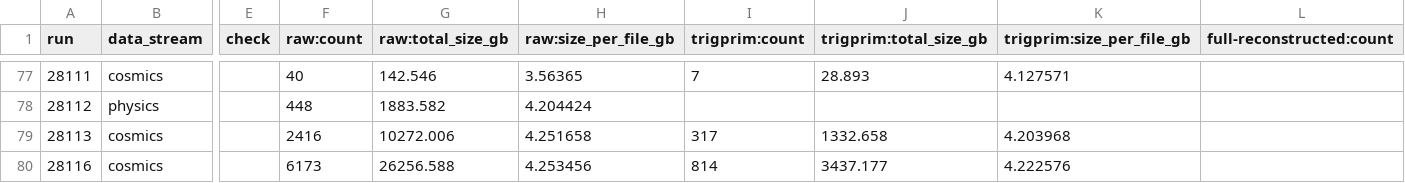
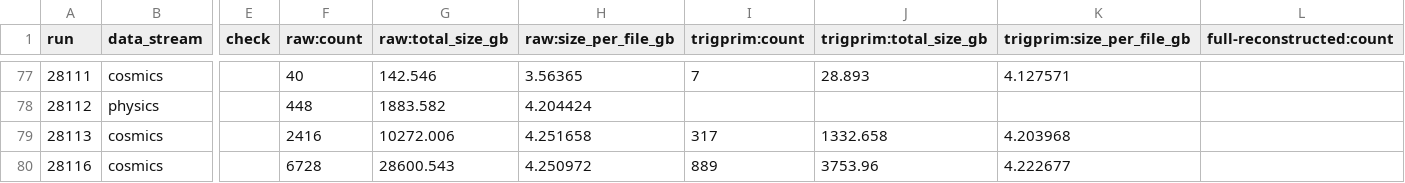
Before and after one commit to DUNE/data-mgmt-ops, a CSV file: utilities/studies/audits/audit-v09_91_02d01-28000-28200.csv, drawn as a sheet; only a part is shown, gaps mark what is left out; the diff names each change by its address in the sheet, - before the commit and + after, or states it on an @@ line.

```diff
--- a/utilities/studies/audits/audit-v09_91_02d01-28000-28200.csv
+++ b/utilities/studies/audits/audit-v09_91_02d01-28000-28200.csv
-F80 (raw:count): 6173
+F80 (raw:count): 6728
-G80 (raw:total_size_gb): 26256.588
+G80 (raw:total_size_gb): 28600.543
-H80 (raw:size_per_file_gb): 4.253456
+H80 (raw:size_per_file_gb): 4.250972
-I80 (trigprim:count): 814
+I80 (trigprim:count): 889
-J80 (trigprim:total_size_gb): 3437.177
+J80 (trigprim:total_size_gb): 3753.96
-K80 (trigprim:size_per_file_gb): 4.222576
+K80 (trigprim:size_per_file_gb): 4.222677
```
Also changed, not shown: 1 other file.
